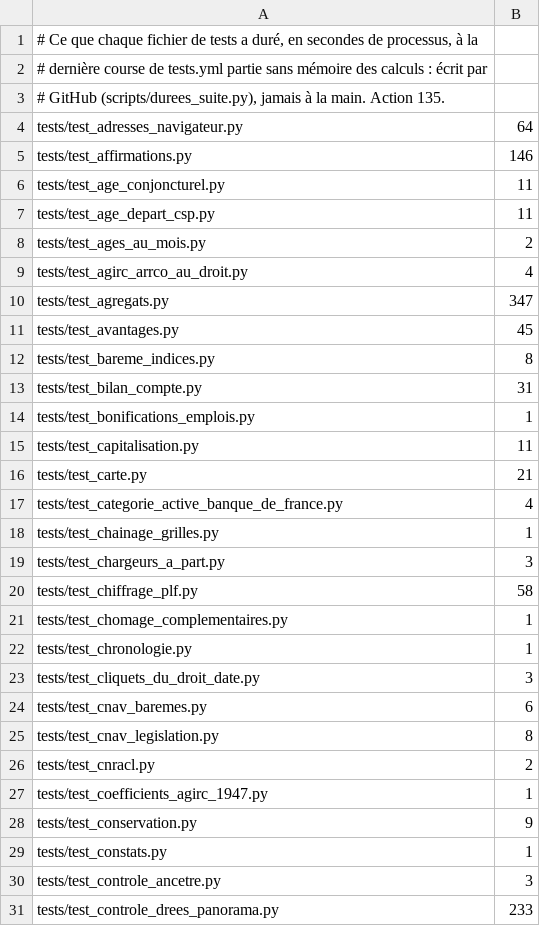
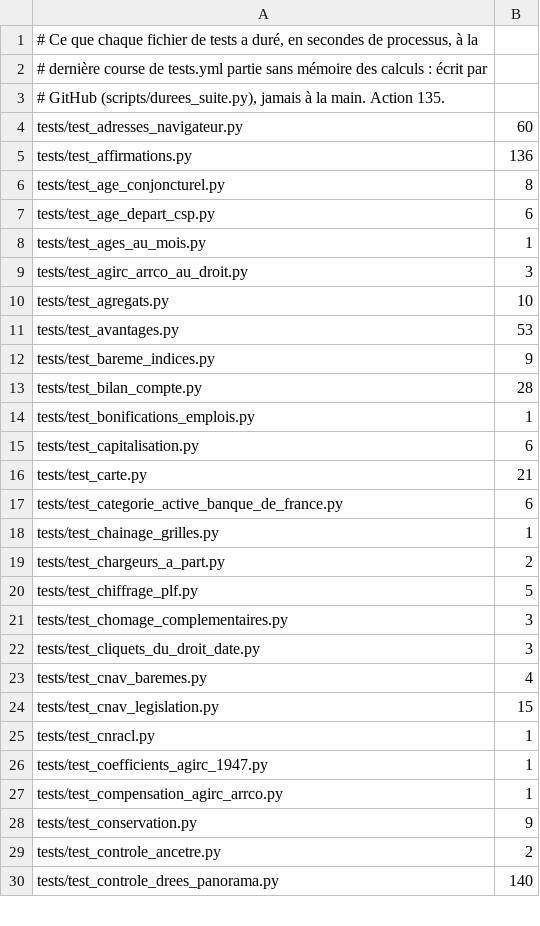
Before and after one commit to g-pliberal/retraitecomptenotionelle, a TSV file: .github/durees_suite.tsv, drawn as a sheet; only a part is shown; the diff covers the shown part only.

```diff
--- a/.github/durees_suite.tsv
+++ b/.github/durees_suite.tsv
@@ -3,29 +3,28 @@
 # GitHub (scripts/durees_suite.py), jamais à la main. Action 135.
-tests/test_adresses_navigateur.py	64
-tests/test_affirmations.py	146
-tests/test_age_conjoncturel.py	11
-tests/test_age_depart_csp.py	11
-tests/test_ages_au_mois.py	2
-tests/test_agirc_arrco_au_droit.py	4
-tests/test_agregats.py	347
-tests/test_avantages.py	45
-tests/test_bareme_indices.py	8
-tests/test_bilan_compte.py	31
+tests/test_adresses_navigateur.py	60
+tests/test_affirmations.py	136
+tests/test_age_conjoncturel.py	8
+tests/test_age_depart_csp.py	6
+tests/test_ages_au_mois.py	1
+tests/test_agirc_arrco_au_droit.py	3
+tests/test_agregats.py	10
+tests/test_avantages.py	53
+tests/test_bareme_indices.py	9
+tests/test_bilan_compte.py	28
 tests/test_bonifications_emplois.py	1
-tests/test_capitalisation.py	11
+tests/test_capitalisation.py	6
 tests/test_carte.py	21
-tests/test_categorie_active_banque_de_france.py	4
+tests/test_categorie_active_banque_de_france.py	6
 tests/test_chainage_grilles.py	1
-tests/test_chargeurs_a_part.py	3
-tests/test_chiffrage_plf.py	58
-tests/test_chomage_complementaires.py	1
-tests/test_chronologie.py	1
+tests/test_chargeurs_a_part.py	2
+tests/test_chiffrage_plf.py	5
+tests/test_chomage_complementaires.py	3
 tests/test_cliquets_du_droit_date.py	3
-tests/test_cnav_baremes.py	6
-tests/test_cnav_legislation.py	8
-tests/test_cnracl.py	2
+tests/test_cnav_baremes.py	4
+tests/test_cnav_legislation.py	15
+tests/test_cnracl.py	1
 tests/test_coefficients_agirc_1947.py	1
+tests/test_compensation_agirc_arrco.py	1
 tests/test_conservation.py	9
-tests/test_constats.py	1
-tests/test_controle_ancetre.py	3
-tests/test_controle_drees_panorama.py	233
+tests/test_controle_ancetre.py	2
+tests/test_controle_drees_panorama.py	140
```
Also changed, not shown: 3 added rows, 6 removed rows and 110 edited cells elsewhere in this file, .github/verdicts.tsv, 1 other file.
